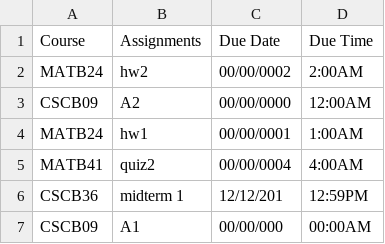
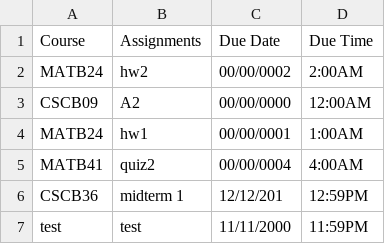
Before and after one commit to eric-li18/remind-me, a CSV file: backup.csv, drawn as a sheet; removed rows and columns are numbered as before the commit, all else as after; the diff names each change by its address in the sheet, - before the commit and + after, or states it on an @@ line.

```diff
--- a/backup.csv
+++ b/backup.csv
-row 7: CSCB09 | A1 | 00/00/000 | 00:00AM
+row 7: test | test | 11/11/2000 | 11:59PM
```
Also changed, not shown: 1 other file.
